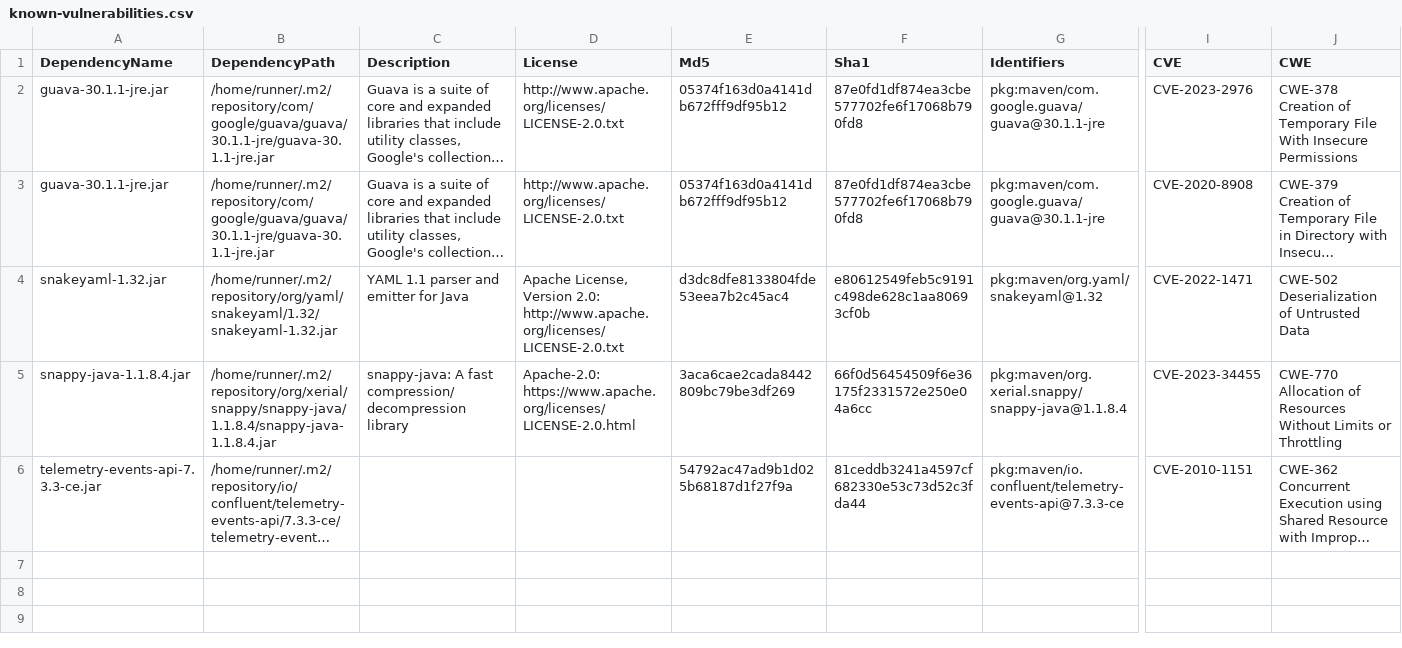
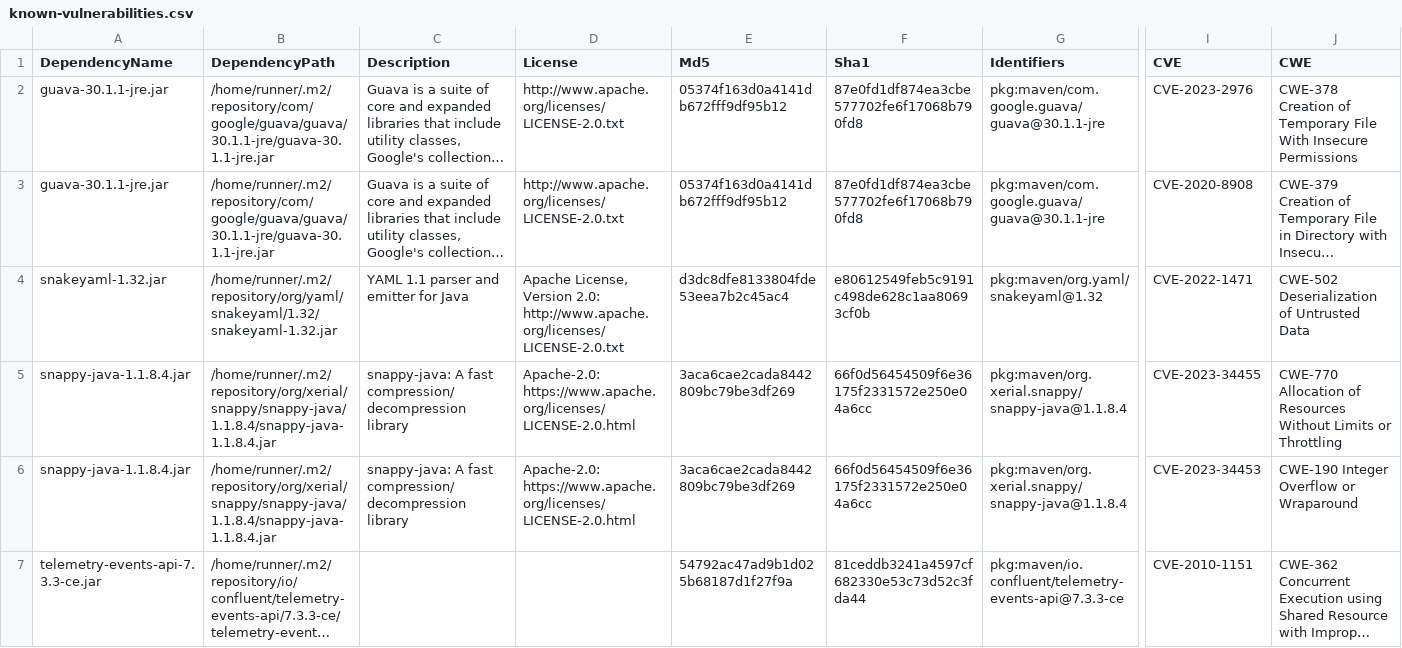
Before and after one commit to piotr-yuxuan/welcome-base-api, a CSV file: doc/known-vulnerabilities.csv, drawn as a sheet; only a part is shown, gaps mark what is left out; long unchanged cells end in …; rows hold the shown columns only; the diff names each change by its address in the sheet, - before the commit and + after, or states it on an @@ line.

Commit message:
Update known vulnerabilities

```diff
--- a/doc/known-vulnerabilities.csv
+++ b/doc/known-vulnerabilities.csv
+row 6: snappy-java-1.1.8.4.jar | /home/runner/.m2/repository/org/xerial/snappy/snappy-java/1.1.8.4/snappy-java-1.1.8.4.jar | snappy-java: A fast compression/decompression library | Apache-2.0: https://www.apache.org/licenses/LICENSE-2.0.html | 3aca6cae2cada8442809bc79be3df269 | 66f0d56454509f6e36175f2331572e250e04a6cc | pkg:maven/org.xerial.snappy/snappy-java@1.1.8.4 | CVE-2023-34453 | CWE-190 Integer Overflow or Wraparound
```
